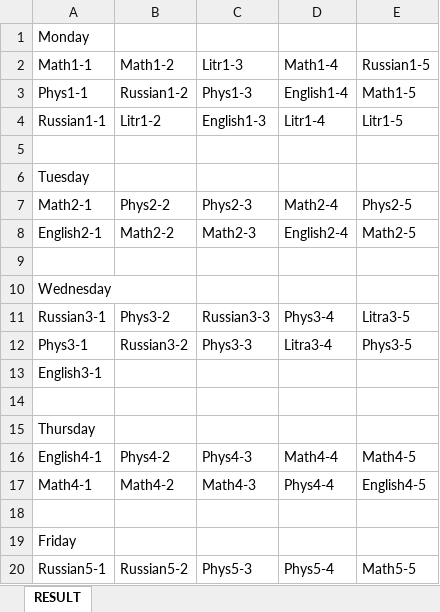
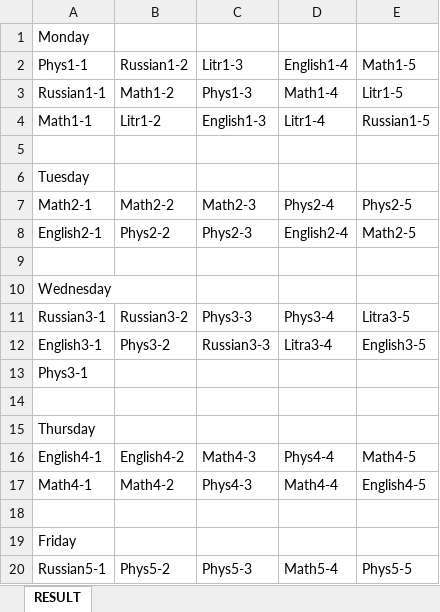
Before and after one commit to TheDiamondDoge/GA, an Excel workbook: src/main/resources/xlsx/test.xlsx, sheet RESULT, drawn as a sheet; values as stored, in another font and other column widths than the file's, no borders; removed rows and columns are numbered as before the commit, all else as after; the diff names each change by its address in the sheet, - before the commit and + after, or states it on an @@ line.

```diff
--- a/src/main/resources/xlsx/test.xlsx (sheet RESULT)
+++ b/src/main/resources/xlsx/test.xlsx (sheet RESULT)
-row 2: Math1-1 | Math1-2 | Litr1-3 | Math1-4 | Russian1-5
-C2: Phys1-3
+C2: Litr1-3
-B3 (Russian1-2): Litr1-2
+B3 (Russian1-2): Math1-2
-C3 (Litr1-3): English1-3
+C3 (Litr1-3): Phys1-3
-D3 (English1-4): Litr1-4
+D3 (English1-4): Math1-4
+row 4: Math1-1 | Litr1-2 | English1-3 | Litr1-4 | Russian1-5
-B7 (Russian1-2): Phys2-2
+B7 (Russian1-2): Math2-2
-C7 (Litr1-3): Phys2-3
+C7 (Litr1-3): Math2-3
-D7 (English1-4): Math2-4
+D7 (English1-4): Phys2-4
-B8 (Russian1-2): Math2-2
+B8 (Russian1-2): Phys2-2
-C8 (Litr1-3): Math2-3
+C8 (Litr1-3): Phys2-3
-B11 (Russian1-2): Phys3-2
+B11 (Russian1-2): Russian3-2
-C11 (Litr1-3): Russian3-3
+C11 (Litr1-3): Phys3-3
-row 12: Phys3-1 | Russian3-2 | Phys3-3 | Litra3-4 | Phys3-5
-B12 (Russian1-2): (empty)
+B12 (Russian1-2): Phys3-2
-C12 (Litr1-3): (empty)
+C12 (Litr1-3): Russian3-3
-D12 (English1-4): (empty)
+D12 (English1-4): Litra3-4
-E12 (Math1-5): (empty)
+E12 (Math1-5): English3-5
+row 13: Phys3-1
-B16 (Russian1-2): Phys4-2
+B16 (Russian1-2): English4-2
-C16 (Litr1-3): Phys4-3
+C16 (Litr1-3): Math4-3
-D16 (English1-4): Math4-4
+D16 (English1-4): Phys4-4
-C17 (Litr1-3): Math4-3
+C17 (Litr1-3): Phys4-3
-D17 (English1-4): Phys4-4
+D17 (English1-4): Math4-4
-B20 (Russian1-2): Russian5-2
+B20 (Russian1-2): Phys5-2
-D20 (English1-4): Phys5-4
+D20 (English1-4): Math5-4
-E20 (Math1-5): Math5-5
+E20 (Math1-5): Phys5-5
```
Also changed, not shown: 5 other files.
